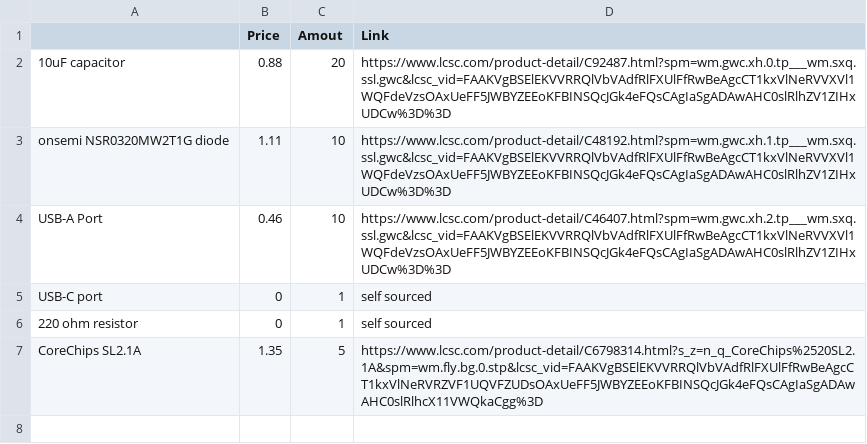
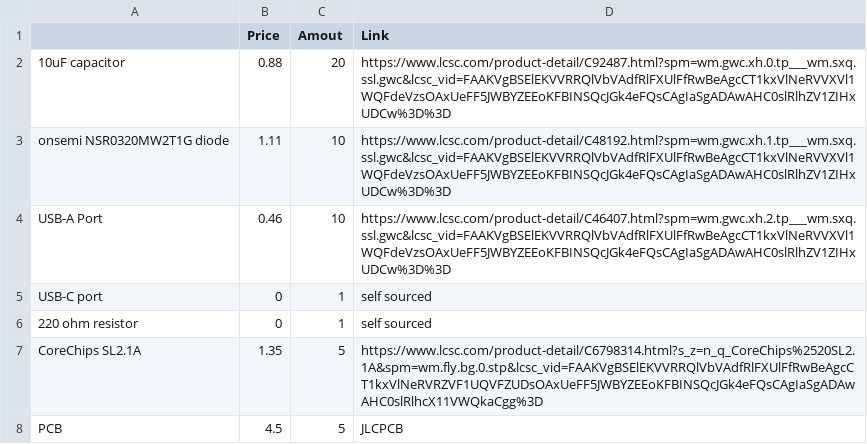
Before and after one commit to MohamadAminGhanoum/USB-hub, a CSV file: BOM.csv, drawn as a sheet; the diff names each change by its address in the sheet, - before the commit and + after, or states it on an @@ line.

Commit message:
Update BOM.csv

```diff
--- a/BOM.csv
+++ b/BOM.csv
+row 8: PCB | 4.5 | 5 | JLCPCB
```
